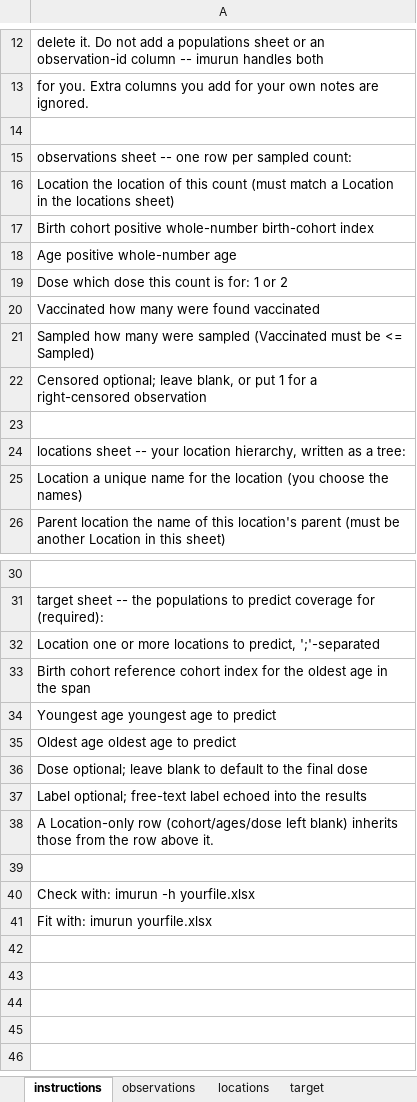
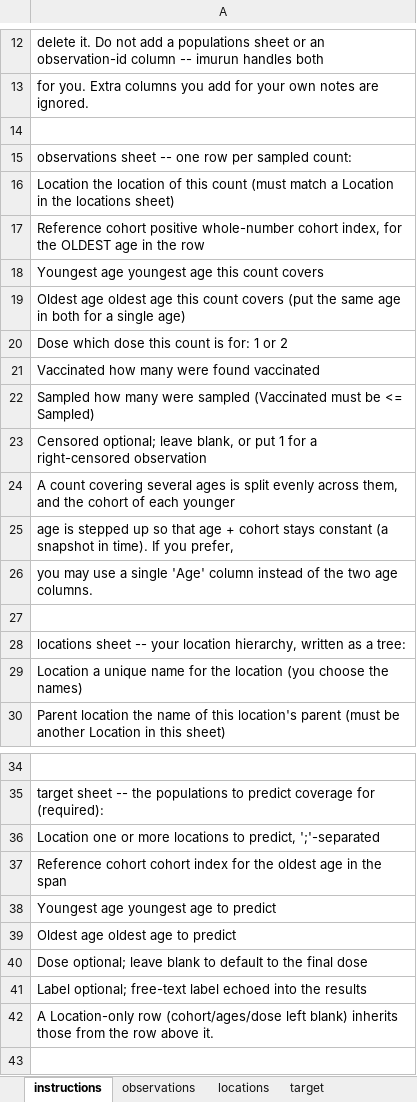
Before and after one commit to ACCIDDA/imuRUN, an Excel workbook: inst/extdata/imurun_example.xlsx, sheet instructions, drawn as a sheet; only a part is shown, gaps mark what is left out; the shorter side is filled out with more unchanged rows; values as stored, in another font and other column widths than the file's, no borders; addresses are those after the commit; the diff names each change by its address in the sheet, - before the commit and + after, or states it on an @@ line.

Commit message:
Give observations an age range and a reference cohort (#36) (#42)
* Give observations an age range and a reference cohort (#36)

The observations sheet described a single `age`, so a count drawn from a
band of ages had no way to say so. It now carries an inclusive
`age_min`..`age_max` span, mirroring the target sheet, and the cohort
column is relabelled *Reference cohort* and documented as the cohort of
the span's oldest age.

An observation carries counts for the whole span, so its ages are a
mixture rather than separate observations: build_populations() expands a
span into one imuGAP population row per age, weighted equally, and
derives each younger age's cohort so that `age + cohort` stays constant.
That is the same snapshot relation create_target() already applies, so an
observation and a target written over one span describe one population.

The two conventions are not invented here. imuGAP's own populations_sim
uses exactly this shape -- contiguous spans, equal weights summing to 1,
`age + cohort` held constant -- and build_populations() now reconstructs
all 750 of its rows from the collapsed spans, asserted both in the test
suite and while generating the example workbook. The example consequently
stops discarding the 13 multi-age observations it used to truncate with
`.SD[1L]`.

Compatibility: a sheet with a single `age` column is read as a one-age
span, and the former *Birth cohort* header still resolves. Validation
gains an inverted-span check, and derives its cohort/age bounds from the
expanded populations, since a span reaches past its own reference cohort.

* Validate observation age spans before expansion

```diff
--- a/inst/extdata/imurun_example.xlsx (sheet instructions)
+++ b/inst/extdata/imurun_example.xlsx (sheet instructions)
-A17: Birth cohort positive whole-number birth-cohort index
+A17: Reference cohort positive whole-number cohort index, for the OLDEST age in the row
-A18: Age positive whole-number age
+A18: Youngest age youngest age this count covers
+row 19: Oldest age oldest age this count covers (put the same age in both for a single age)
+row 24: A count covering several ages is split evenly across them, and the cohort of each younger
+row 25: age is stepped up so that age + cohort stays constant (a snapshot in time). If you prefer,
+row 26: you may use a single 'Age' column instead of the two age columns.
-A37: Birth cohort reference cohort index…
+A37: Reference cohort cohort index…
```
Also changed, not shown: sheet observations, sheet target, inst/templates/imurun_template.xlsx, 13 other files.
